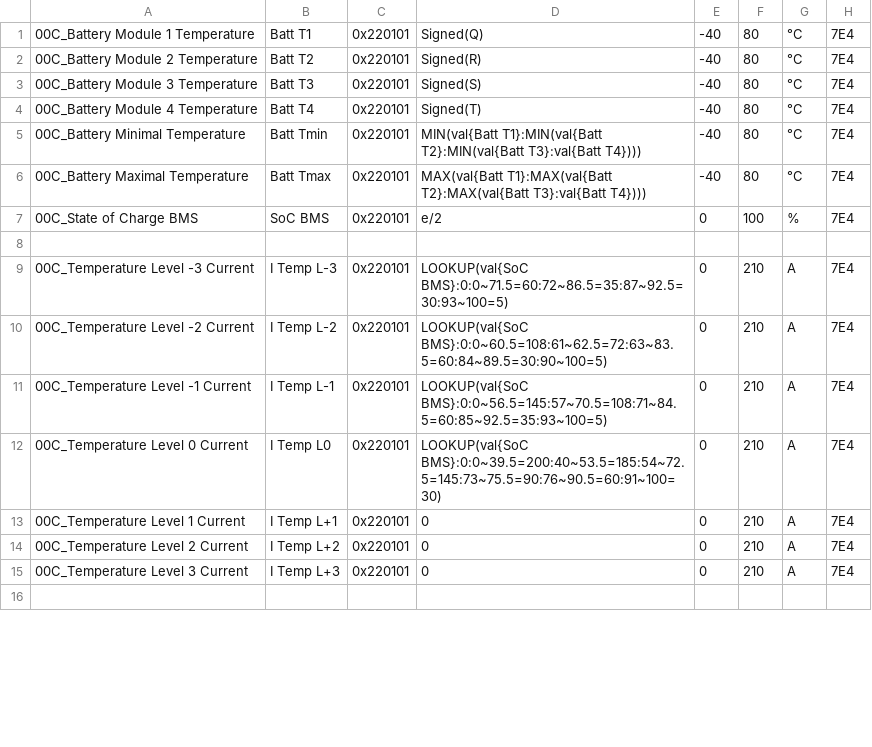
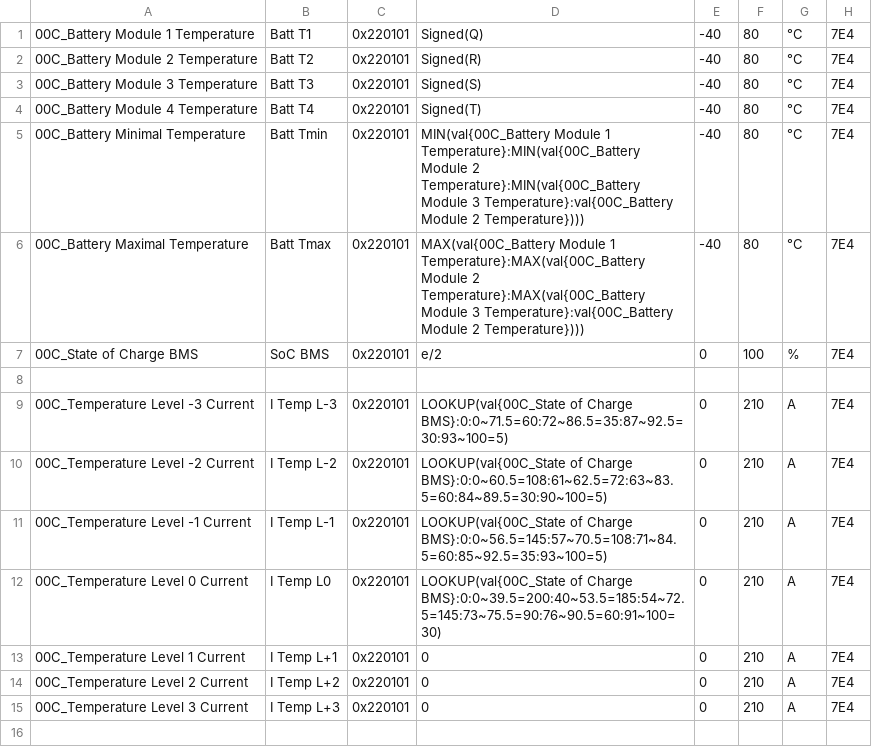
Before and after one commit to rico-chet/OBD-PIDs-for-HKMC-EVs, a CSV file: Soul EV - 64kWh/extendedpids/Kia_Soul_EV_64kWh_Temp_gating.csv, drawn as a sheet; only a part is shown; the diff covers the shown part only.

Commit message:
fixup! Soul EV - 64kWh: Add temperature gating PIDs

```diff
--- a/Soul EV - 64kWh/extendedpids/Kia_Soul_EV_64kWh_Temp_gating.csv
+++ b/Soul EV - 64kWh/extendedpids/Kia_Soul_EV_64kWh_Temp_gating.csv
@@ -4,10 +4,10 @@
 00C_Battery Module 4 Temperature,Batt T4,0x220101,Signed(T),-40,80,°C,7E4
-00C_Battery Minimal Temperature,Batt Tmin,0x220101,MIN(val{Batt T1}:MIN(val{Batt T2}:MIN(val{Batt T3}:val{Batt T4}))),-40,80,°C,7E4
-00C_Battery Maximal Temperature,Batt Tmax,0x220101,MAX(val{Batt T1}:MAX(val{Batt T2}:MAX(val{Batt T3}:val{Batt T4}))),-40,80,°C,7E4
+00C_Battery Minimal Temperature,Batt Tmin,0x220101,MIN(val{00C_Battery Module 1 Temperature}:MIN(val{00C_Battery Module 2 Temperature}:MIN(val{00C_Battery Module 3 Temperature}:val{00C_Battery Module 2 Temperature}))),-40,80,°C,7E4
+00C_Battery Maximal Temperature,Batt Tmax,0x220101,MAX(val{00C_Battery Module 1 Temperature}:MAX(val{00C_Battery Module 2 Temperature}:MAX(val{00C_Battery Module 3 Temperature}:val{00C_Battery Module 2 Temperature}))),-40,80,°C,7E4
 00C_State of Charge BMS,SoC BMS,0x220101,e/2,0,100,%,7E4
 
-00C_Temperature Level -3 Current,I Temp L-3,0x220101,LOOKUP(val{SoC BMS}:0:0~71.5=60:72~86.5=35:87~92.5=30:93~100=5),0,210,A,7E4
-00C_Temperature Level -2 Current,I Temp L-2,0x220101,LOOKUP(val{SoC BMS}:0:0~60.5=108:61~62.5=72:63~83.5=60:84~89.5=30:90~100=5),0,210,A,7E4
-00C_Temperature Level -1 Current,I Temp L-1,0x220101,LOOKUP(val{SoC BMS}:0:0~56.5=145:57~70.5=108:71~84.5=60:85~92.5=35:93~100=5),0,210,A,7E4
-00C_Temperature Level 0 Current,I Temp L0,0x220101,LOOKUP(val{SoC BMS}:0:0~39.5=200:40~53.5=185:54~72.5=145:73~75.5=90:76~90.5=60:91~100=30),0,210,A,7E4
+00C_Temperature Level -3 Current,I Temp L-3,0x220101,LOOKUP(val{00C_State of Charge BMS}:0:0~71.5=60:72~86.5=35:87~92.5=30:93~100=5),0,210,A,7E4
+00C_Temperature Level -2 Current,I Temp L-2,0x220101,LOOKUP(val{00C_State of Charge BMS}:0:0~60.5=108:61~62.5=72:63~83.5=60:84~89.5=30:90~100=5),0,210,A,7E4
+00C_Temperature Level -1 Current,I Temp L-1,0x220101,LOOKUP(val{00C_State of Charge BMS}:0:0~56.5=145:57~70.5=108:71~84.5=60:85~92.5=35:93~100=5),0,210,A,7E4
+00C_Temperature Level 0 Current,I Temp L0,0x220101,LOOKUP(val{00C_State of Charge BMS}:0:0~39.5=200:40~53.5=185:54~72.5=145:73~75.5=90:76~90.5=60:91~100=30),0,210,A,7E4
 00C_Temperature Level 1 Current,I Temp L+1,0x220101,0,0,210,A,7E4
```
Also changed, not shown: 8 edited cells elsewhere in this file.
